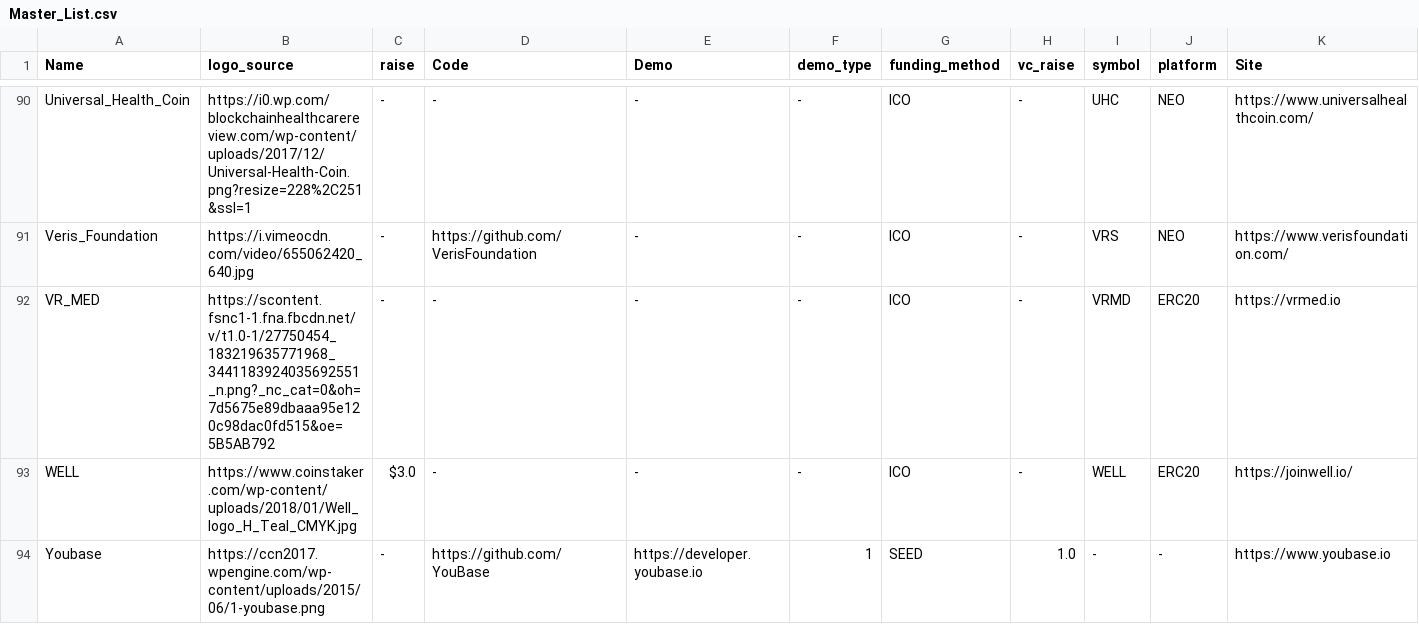
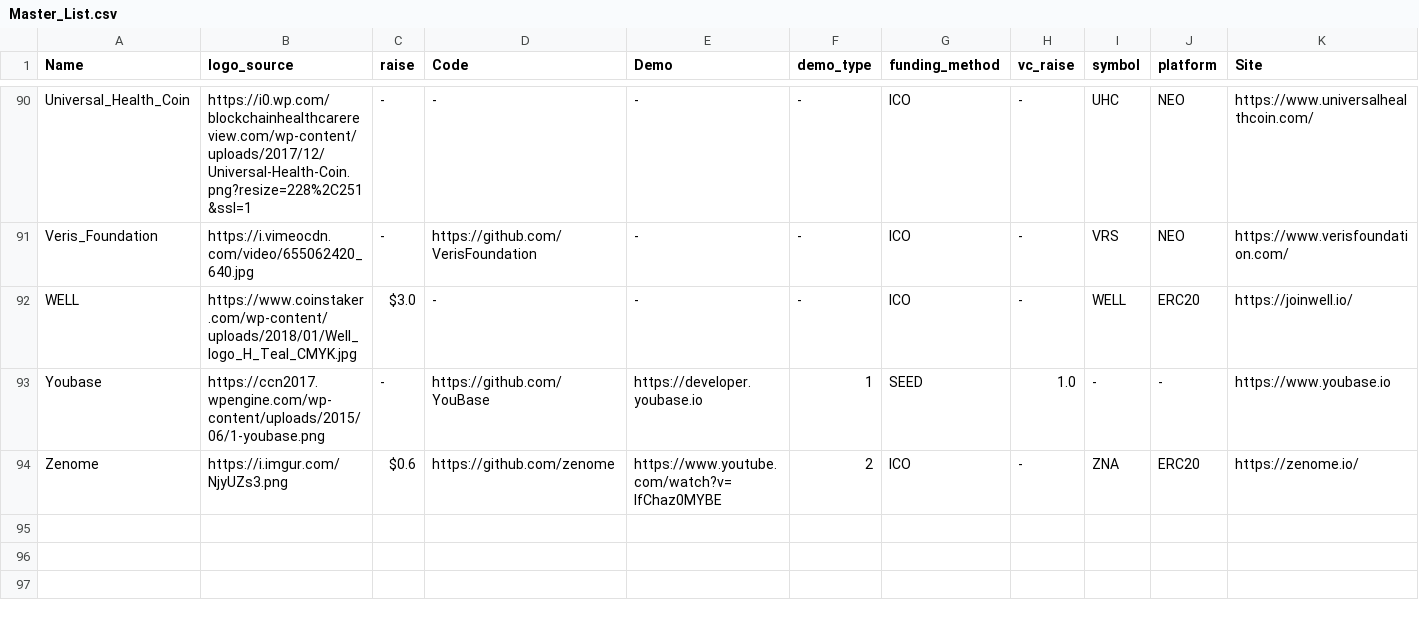
Before and after one commit to HD2i/biomedical-blockchain, a CSV file: src/Master_List.csv, drawn as a sheet; only a part is shown, gaps mark what is left out; the shorter side is filled out with more unchanged rows; rows hold the shown columns only; the diff covers the shown part only; the diff names each change by its address in the sheet, - before the commit and + after, or states it on an @@ line.

Commit message:
Updated list

```diff
--- a/src/Master_List.csv
+++ b/src/Master_List.csv
-row 92: VR_MED | https://scontent.fsnc1-1.fna.fbcdn.net/v/t1.0-1/27750454_183219635771968_3441183924035692551_n.png?_nc_cat=0&oh=7d5675e89dbaaa95e120c98dac0fd515&oe=5B5AB792 | - | - | - | - | ICO | - | VRMD | ERC20 | https://vrmed.io
```
Also changed, not shown: 1 removed row elsewhere in this file, 1 other file.
